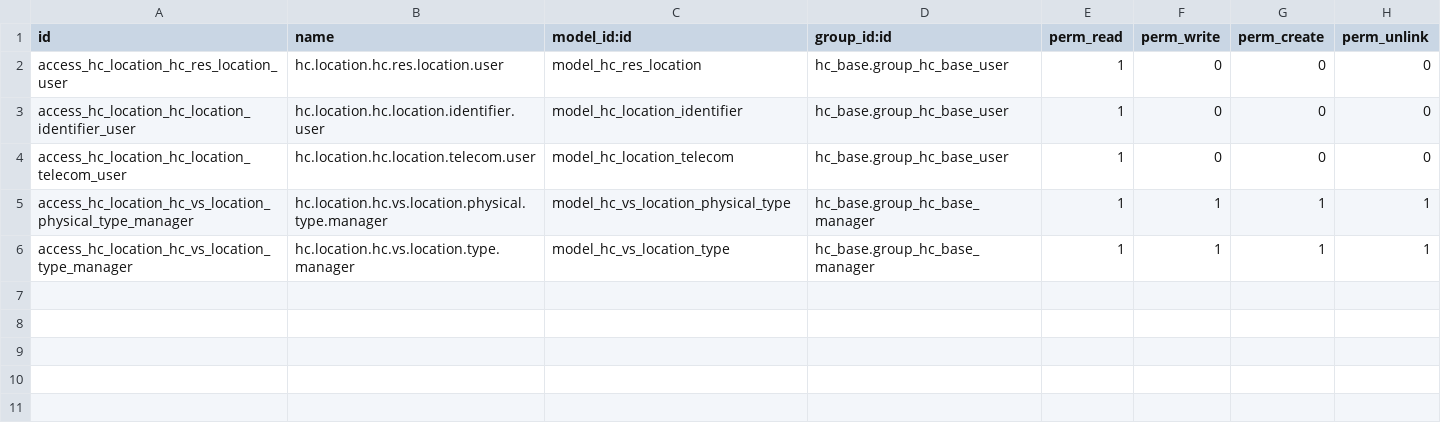
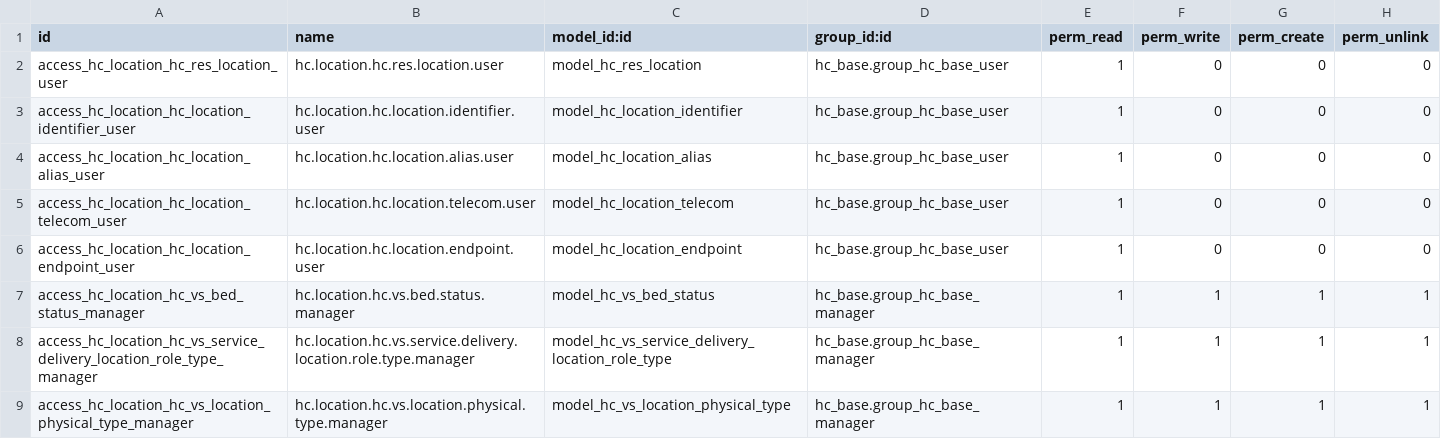
Before and after one commit to LasLabs/odoo-fhir, a CSV file: addons/hc_location/security/ir.model.access.csv, drawn as a sheet.

```diff
--- a/addons/hc_location/security/ir.model.access.csv
+++ b/addons/hc_location/security/ir.model.access.csv
@@ -3,4 +3,7 @@ access_hc_location_hc_res_location_user,hc.location.hc.res.location.user,model_h
 access_hc_location_hc_location_identifier_user,hc.location.hc.location.identifier.user,model_hc_location_identifier,hc_base.group_hc_base_user,1,0,0,0
+access_hc_location_hc_location_alias_user,hc.location.hc.location.alias.user,model_hc_location_alias,hc_base.group_hc_base_user,1,0,0,0
 access_hc_location_hc_location_telecom_user,hc.location.hc.location.telecom.user,model_hc_location_telecom,hc_base.group_hc_base_user,1,0,0,0
+access_hc_location_hc_location_endpoint_user,hc.location.hc.location.endpoint.user,model_hc_location_endpoint,hc_base.group_hc_base_user,1,0,0,0
+access_hc_location_hc_vs_bed_status_manager,hc.location.hc.vs.bed.status.manager,model_hc_vs_bed_status,hc_base.group_hc_base_manager,1,1,1,1
+access_hc_location_hc_vs_service_delivery_location_role_type_manager,hc.location.hc.vs.service.delivery.location.role.type.manager,model_hc_vs_service_delivery_location_role_type,hc_base.group_hc_base_manager,1,1,1,1
 access_hc_location_hc_vs_location_physical_type_manager,hc.location.hc.vs.location.physical.type.manager,model_hc_vs_location_physical_type,hc_base.group_hc_base_manager,1,1,1,1
-access_hc_location_hc_vs_location_type_manager,hc.location.hc.vs.location.type.manager,model_hc_vs_location_type,hc_base.group_hc_base_manager,1,1,1,1
```
Also changed, not shown: addons/hc_endpoint/security/ir.model.access.csv, 16 other files.
